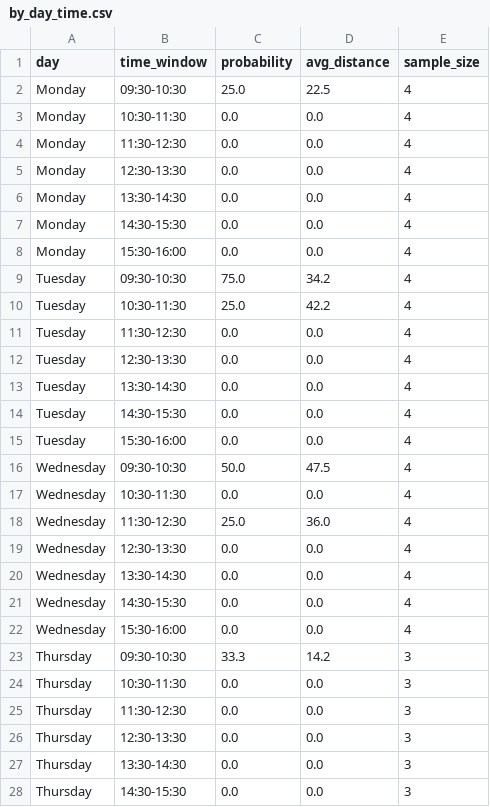
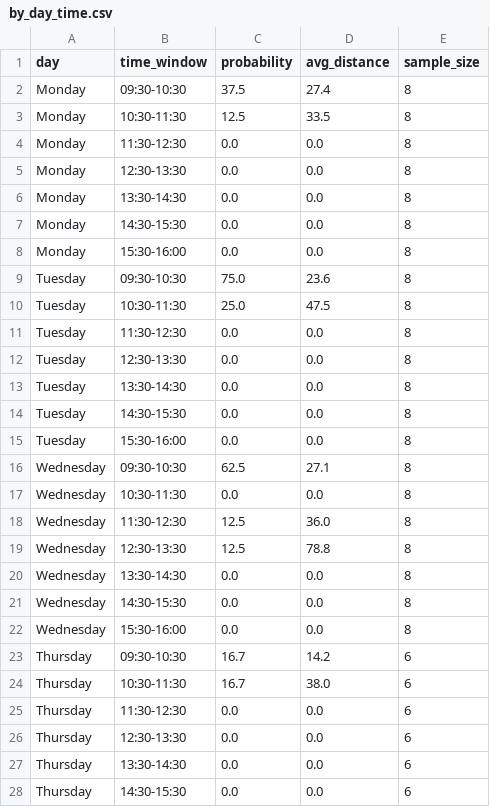
Before and after one commit to VikR2/edge-stats, a CSV file: ES/by_day_time.csv, drawn as a sheet; only a part is shown; the diff covers the shown part only.

Commit message:
Update ES day/time breakdown

```diff
--- a/ES/by_day_time.csv
+++ b/ES/by_day_time.csv
@@ -1,28 +1,28 @@
 day,time_window,probability,avg_distance,sample_size
-Monday,09:30-10:30,25.0,22.5,4
-Monday,10:30-11:30,0.0,0.0,4
-Monday,11:30-12:30,0.0,0.0,4
-Monday,12:30-13:30,0.0,0.0,4
-Monday,13:30-14:30,0.0,0.0,4
-Monday,14:30-15:30,0.0,0.0,4
-Monday,15:30-16:00,0.0,0.0,4
-Tuesday,09:30-10:30,75.0,34.2,4
-Tuesday,10:30-11:30,25.0,42.2,4
-Tuesday,11:30-12:30,0.0,0.0,4
-Tuesday,12:30-13:30,0.0,0.0,4
-Tuesday,13:30-14:30,0.0,0.0,4
-Tuesday,14:30-15:30,0.0,0.0,4
-Tuesday,15:30-16:00,0.0,0.0,4
-Wednesday,09:30-10:30,50.0,47.5,4
-Wednesday,10:30-11:30,0.0,0.0,4
-Wednesday,11:30-12:30,25.0,36.0,4
-Wednesday,12:30-13:30,0.0,0.0,4
-Wednesday,13:30-14:30,0.0,0.0,4
-Wednesday,14:30-15:30,0.0,0.0,4
-Wednesday,15:30-16:00,0.0,0.0,4
-Thursday,09:30-10:30,33.3,14.2,3
-Thursday,10:30-11:30,0.0,0.0,3
-Thursday,11:30-12:30,0.0,0.0,3
-Thursday,12:30-13:30,0.0,0.0,3
-Thursday,13:30-14:30,0.0,0.0,3
-Thursday,14:30-15:30,0.0,0.0,3
+Monday,09:30-10:30,37.5,27.4,8
+Monday,10:30-11:30,12.5,33.5,8
+Monday,11:30-12:30,0.0,0.0,8
+Monday,12:30-13:30,0.0,0.0,8
+Monday,13:30-14:30,0.0,0.0,8
+Monday,14:30-15:30,0.0,0.0,8
+Monday,15:30-16:00,0.0,0.0,8
+Tuesday,09:30-10:30,75.0,23.6,8
+Tuesday,10:30-11:30,25.0,47.5,8
+Tuesday,11:30-12:30,0.0,0.0,8
+Tuesday,12:30-13:30,0.0,0.0,8
+Tuesday,13:30-14:30,0.0,0.0,8
+Tuesday,14:30-15:30,0.0,0.0,8
+Tuesday,15:30-16:00,0.0,0.0,8
+Wednesday,09:30-10:30,62.5,27.1,8
+Wednesday,10:30-11:30,0.0,0.0,8
+Wednesday,11:30-12:30,12.5,36.0,8
+Wednesday,12:30-13:30,12.5,78.8,8
+Wednesday,13:30-14:30,0.0,0.0,8
+Wednesday,14:30-15:30,0.0,0.0,8
+Wednesday,15:30-16:00,0.0,0.0,8
+Thursday,09:30-10:30,16.7,14.2,6
+Thursday,10:30-11:30,16.7,38.0,6
+Thursday,11:30-12:30,0.0,0.0,6
+Thursday,12:30-13:30,0.0,0.0,6
+Thursday,13:30-14:30,0.0,0.0,6
+Thursday,14:30-15:30,0.0,0.0,6
```
Also changed, not shown: 12 edited cells elsewhere in this file.
